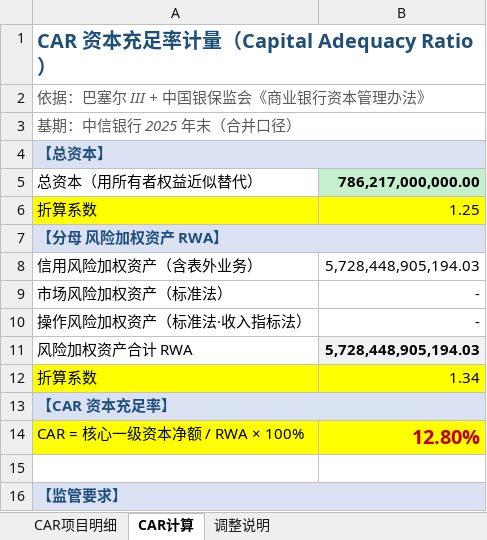
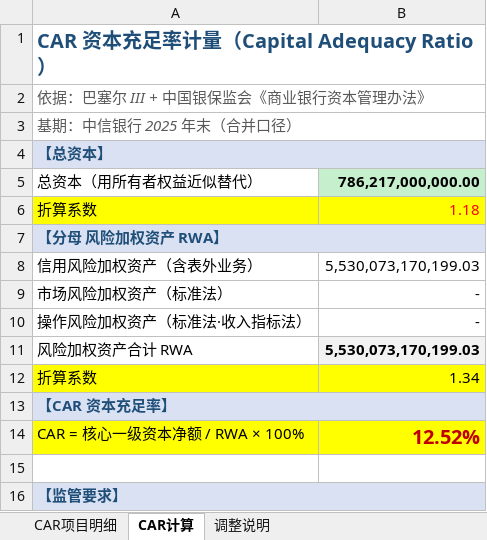
Before and after one commit to ZhangHanghang123/PRCP, an Excel workbook: docs/v3/CAR.-20261030.xlsx, sheet CAR计算, drawn as a sheet; only a part is shown; values as stored, in another font and other column widths than the file's, no borders; the diff names each change by its address in the sheet, - before the commit and + after, or states it on an @@ line.

```diff
--- a/docs/v3/CAR.-20261030.xlsx (sheet CAR计算)
+++ b/docs/v3/CAR.-20261030.xlsx (sheet CAR计算)
-B6: 1.25
+B6: 1.18
-B6 text colour: black
+B6 text colour: #FF0000
-B8: 5,728,448,905,194.03
+B8: 5,530,073,170,199.03
-B11: 5,728,448,905,194.03
+B11: 5,530,073,170,199.03
-B14: 12.80%
+B14: 12.52%
```
Also changed, not shown: sheet CAR项目明细, sheet 调整说明, docs/v3/LCR-20261030.xlsx, docs/v3/NSFR-20261030.xlsx, 10 other files.
